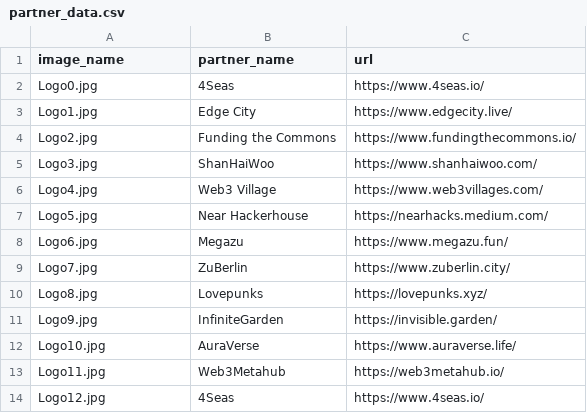
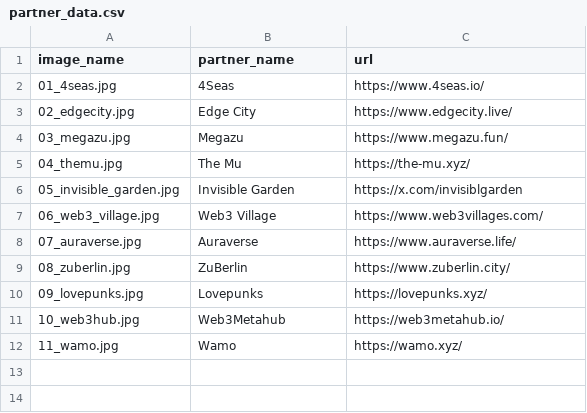
Before and after one commit to nicosxt/popupfest, a CSV file: public/partner_data.csv, drawn as a sheet.

Commit message:
added wamo

```diff
--- a/public/partner_data.csv
+++ b/public/partner_data.csv
@@ -1,14 +1,12 @@
 image_name,partner_name,url
-Logo0.jpg,4Seas,https://www.4seas.io/
-Logo1.jpg,Edge City,https://www.edgecity.live/
-Logo2.jpg,Funding the Commons,https://www.fundingthecommons.io/
-Logo3.jpg,ShanHaiWoo,https://www.shanhaiwoo.com/
-Logo4.jpg,Web3 Village,https://www.web3villages.com/
-Logo5.jpg,Near Hackerhouse,https://nearhacks.medium.com/
-Logo6.jpg,Megazu,https://www.megazu.fun/
-Logo7.jpg,ZuBerlin,https://www.zuberlin.city/
-Logo8.jpg,Lovepunks,https://lovepunks.xyz/
-Logo9.jpg,InfiniteGarden,https://invisible.garden/
-Logo10.jpg,AuraVerse,https://www.auraverse.life/
-Logo11.jpg,Web3Metahub,https://web3metahub.io/
-Logo12.jpg,4Seas,https://www.4seas.io/
+01_4seas.jpg,4Seas,https://www.4seas.io/
+02_edgecity.jpg,Edge City,https://www.edgecity.live/
+03_megazu.jpg,Megazu,https://www.megazu.fun/
+04_themu.jpg,The Mu,https://the-mu.xyz/
+05_invisible_garden.jpg,Invisible Garden,https://x.com/invisiblgarden
+06_web3_village.jpg,Web3 Village,https://www.web3villages.com/
+07_auraverse.jpg,Auraverse,https://www.auraverse.life/
+08_zuberlin.jpg,ZuBerlin,https://www.zuberlin.city/
+09_lovepunks.jpg,Lovepunks,https://lovepunks.xyz/
+10_web3hub.jpg,Web3Metahub,https://web3metahub.io/
+11_wamo.jpg,Wamo,https://wamo.xyz/
```
Also changed, not shown: 15 other files.
